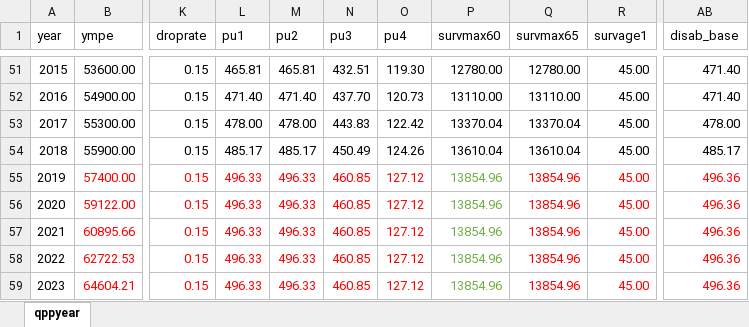
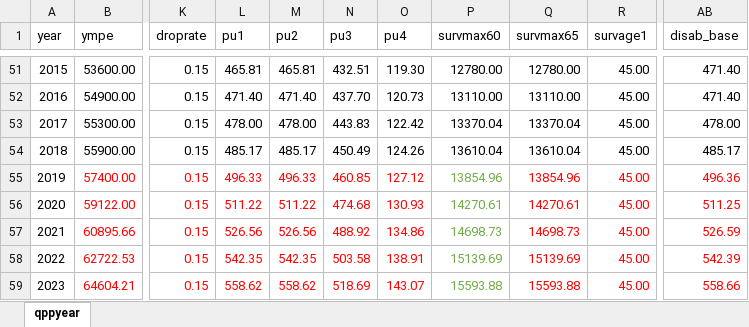
Before and after one commit to CREEi-models/cpp, an Excel workbook: params/qpp_history.xlsx, sheet qppyear, drawn as a sheet; only a part is shown, gaps mark what is left out; values as stored, in another font and other column widths than the file's, no borders; the diff covers the shown part only; the diff names each change by its address in the sheet, - before the commit and + after, or states it on an @@ line.

```diff
--- a/params/qpp_history.xlsx (sheet qppyear)
+++ b/params/qpp_history.xlsx (sheet qppyear)
-L56 (pu1): 496.33
+L56 (pu1): 511.22
-M56 (pu2): 496.33
+M56 (pu2): 511.22
-N56 (pu3): 460.85
+N56 (pu3): 474.68
-O56 (pu4): 127.12
+O56 (pu4): 130.93
-P56 (survmax60): 13854.96
+P56 (survmax60): 14270.61
-Q56 (survmax65): 13854.96
+Q56 (survmax65): 14270.61
-AB56 (disab_base): 496.36
+AB56 (disab_base): 511.25
-L57 (pu1): 496.33
+L57 (pu1): 526.56
-M57 (pu2): 496.33
+M57 (pu2): 526.56
-N57 (pu3): 460.85
+N57 (pu3): 488.92
-O57 (pu4): 127.12
+O57 (pu4): 134.86
-P57 (survmax60): 13854.96
+P57 (survmax60): 14698.73
-Q57 (survmax65): 13854.96
+Q57 (survmax65): 14698.73
-AB57 (disab_base): 496.36
+AB57 (disab_base): 526.59
-L58 (pu1): 496.33
+L58 (pu1): 542.35
-M58 (pu2): 496.33
+M58 (pu2): 542.35
-N58 (pu3): 460.85
+N58 (pu3): 503.58
-O58 (pu4): 127.12
+O58 (pu4): 138.91
-P58 (survmax60): 13854.96
+P58 (survmax60): 15139.69
-Q58 (survmax65): 13854.96
+Q58 (survmax65): 15139.69
-AB58 (disab_base): 496.36
+AB58 (disab_base): 542.39
-L59 (pu1): 496.33
+L59 (pu1): 558.62
-M59 (pu2): 496.33
+M59 (pu2): 558.62
-N59 (pu3): 460.85
+N59 (pu3): 518.69
-O59 (pu4): 127.12
+O59 (pu4): 143.07
-P59 (survmax60): 13854.96
+P59 (survmax60): 15593.88
-Q59 (survmax65): 13854.96
+Q59 (survmax65): 15593.88
-AB59 (disab_base): 496.36
+AB59 (disab_base): 558.66
```
Also changed, not shown: 14 edited cells elsewhere in this sheet, params/cpp_history.xlsx, 1 other file.
